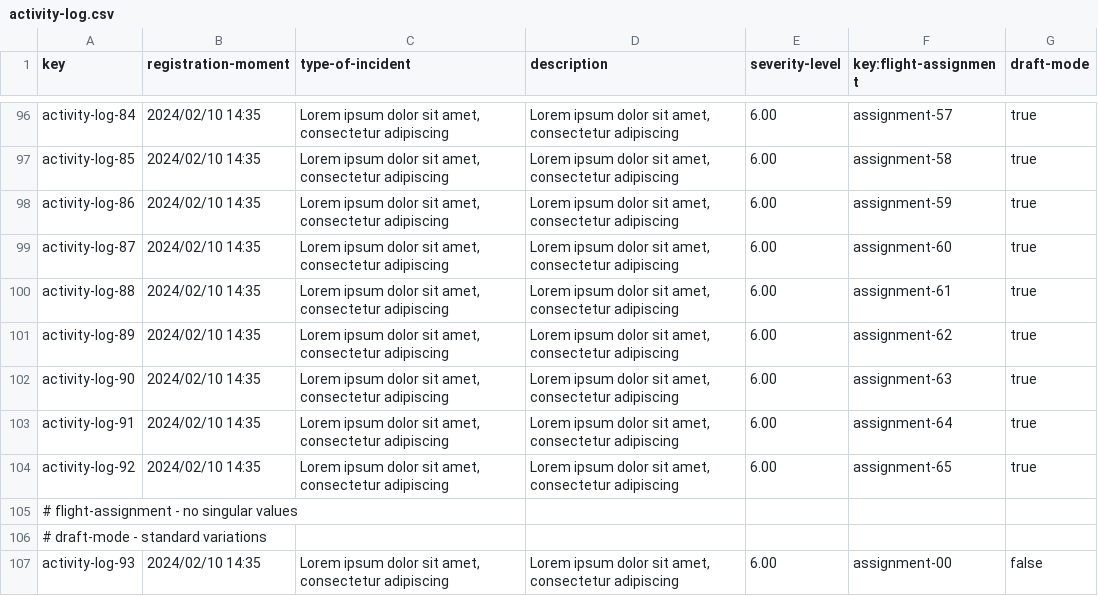
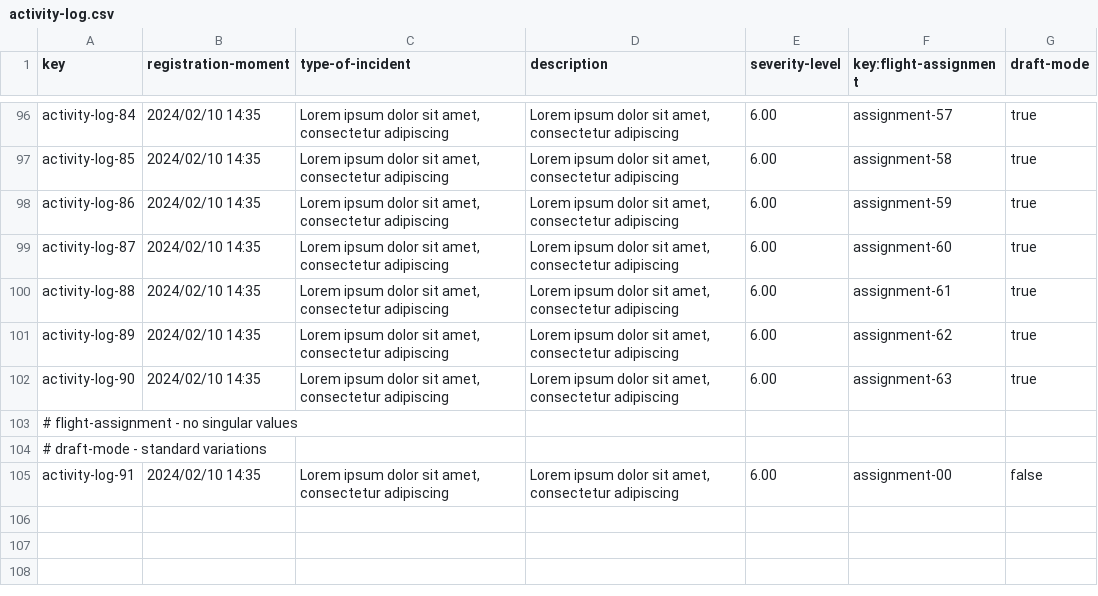
Before and after one commit to DP2-2025-C1-040/Acme-ANS, a CSV file: src/main/resources/WEB-INF/data/sample/activity-log.csv, drawn as a sheet; only a part is shown, gaps mark what is left out.

```diff
--- a/src/main/resources/WEB-INF/data/sample/activity-log.csv
+++ b/src/main/resources/WEB-INF/data/sample/activity-log.csv
@@ -102,6 +102,4 @@ activity-log-89,2024/02/10 14:35,"Lorem ipsum dolor sit amet, consectetur adipis
 activity-log-90,2024/02/10 14:35,"Lorem ipsum dolor sit amet, consectetur adipiscing","Lorem ipsum dolor sit amet, consectetur adipiscing",6.00,assignment-63,true
-activity-log-91,2024/02/10 14:35,"Lorem ipsum dolor sit amet, consectetur adipiscing","Lorem ipsum dolor sit amet, consectetur adipiscing",6.00,assignment-64,true
-activity-log-92,2024/02/10 14:35,"Lorem ipsum dolor sit amet, consectetur adipiscing","Lorem ipsum dolor sit amet, consectetur adipiscing",6.00,assignment-65,true
 # flight-assignment - no singular values
 # draft-mode - standard variations
-activity-log-93,2024/02/10 14:35,"Lorem ipsum dolor sit amet, consectetur adipiscing","Lorem ipsum dolor sit amet, consectetur adipiscing",6.00,assignment-00,false
+activity-log-91,2024/02/10 14:35,"Lorem ipsum dolor sit amet, consectetur adipiscing","Lorem ipsum dolor sit amet, consectetur adipiscing",6.00,assignment-00,false
```
Also changed, not shown: src/main/resources/WEB-INF/data/sample/flight-assignment.csv, src/main/resources/WEB-INF/data/sample/leg.csv, 16 other files.
